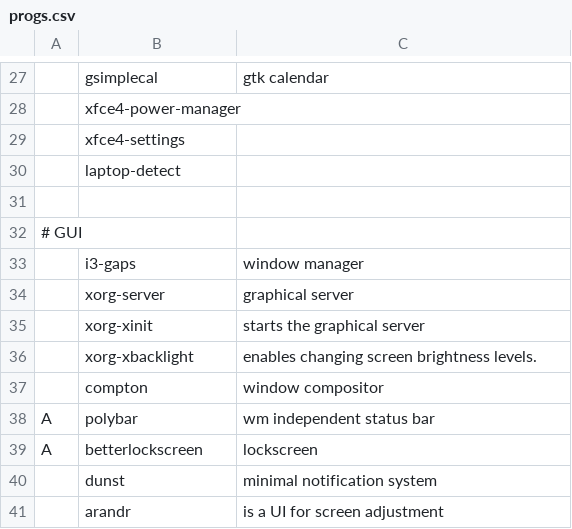
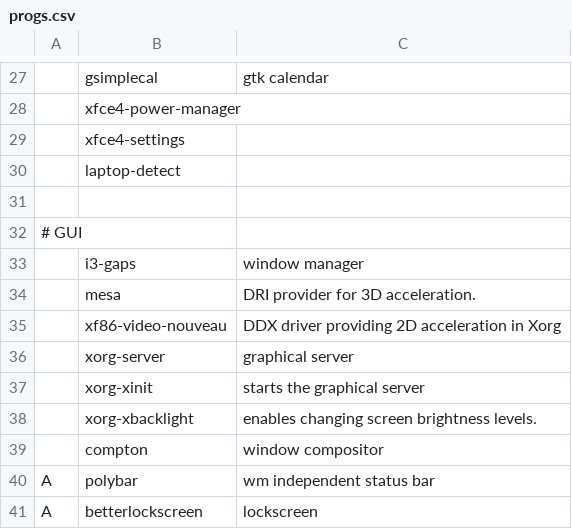
Before and after one commit to whiz00/installer, a CSV file: progs.csv, drawn as a sheet; only a part is shown, gaps mark what is left out; the shorter side is filled out with more unchanged rows; the diff names each change by its address in the sheet, - before the commit and + after, or states it on an @@ line.

Commit message:
touchups, added video card drivers to progs

```diff
--- a/progs.csv
+++ b/progs.csv
+row 34:  | mesa | DRI provider for 3D acceleration.
+row 35:  | xf86-video-nouveau | DDX driver providing 2D acceleration in Xorg
```
Also changed, not shown: 1 other file.
